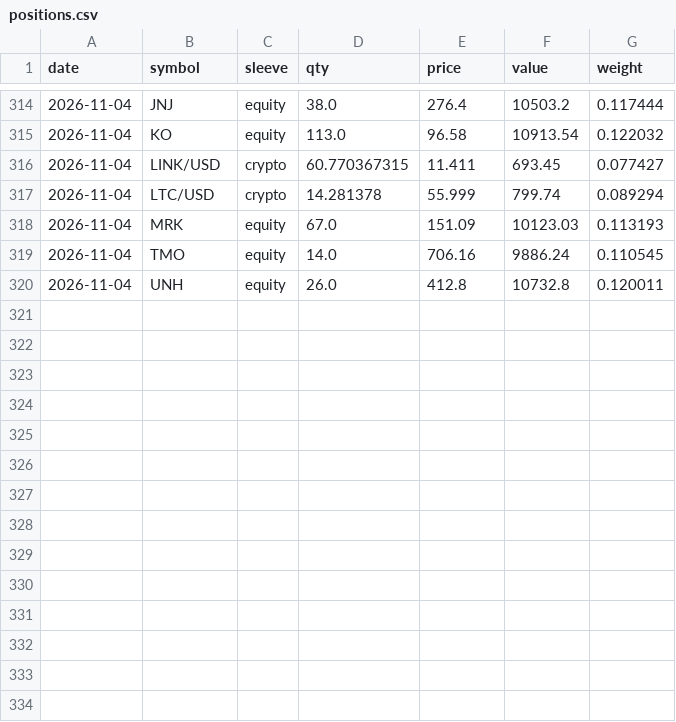
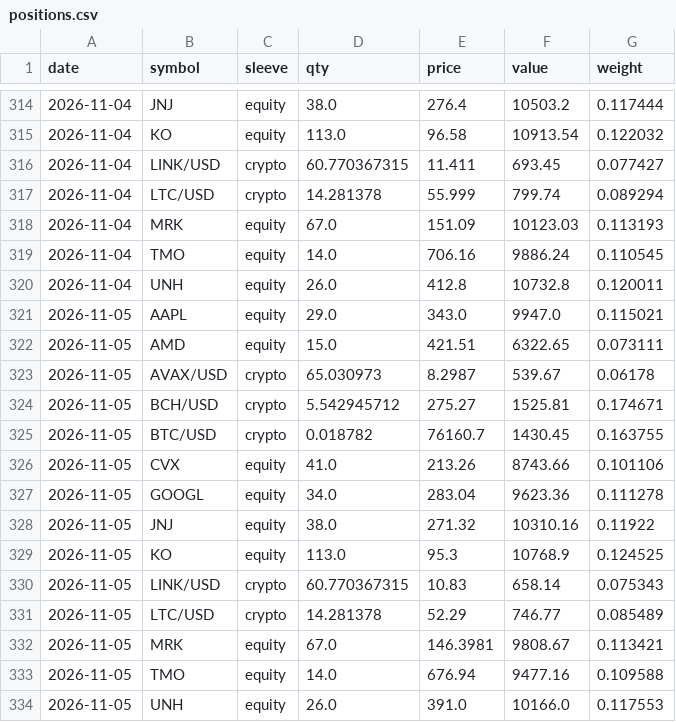
Before and after one commit to quantercoder/alphaforge, a CSV file: state/positions.csv, drawn as a sheet; only a part is shown, gaps mark what is left out; the diff names each change by its address in the sheet, - before the commit and + after, or states it on an @@ line.

```diff
--- a/state/positions.csv
+++ b/state/positions.csv
+row 321: 2026-11-05 | AAPL | equity | 29.0 | 343.0 | 9947.0 | 0.115021
+row 322: 2026-11-05 | AMD | equity | 15.0 | 421.51 | 6322.65 | 0.073111
+row 323: 2026-11-05 | AVAX/USD | crypto | 65.030973 | 8.2987 | 539.67 | 0.06178
+row 324: 2026-11-05 | BCH/USD | crypto | 5.542945712 | 275.27 | 1525.81 | 0.174671
+row 325: 2026-11-05 | BTC/USD | crypto | 0.018782 | 76160.7 | 1430.45 | 0.163755
+row 326: 2026-11-05 | CVX | equity | 41.0 | 213.26 | 8743.66 | 0.101106
+row 327: 2026-11-05 | GOOGL | equity | 34.0 | 283.04 | 9623.36 | 0.111278
+row 328: 2026-11-05 | JNJ | equity | 38.0 | 271.32 | 10310.16 | 0.11922
+row 329: 2026-11-05 | KO | equity | 113.0 | 95.3 | 10768.9 | 0.124525
+row 330: 2026-11-05 | LINK/USD | crypto | 60.770367315 | 10.83 | 658.14 | 0.075343
+row 331: 2026-11-05 | LTC/USD | crypto | 14.281378 | 52.29 | 746.77 | 0.085489
+row 332: 2026-11-05 | MRK | equity | 67.0 | 146.3981 | 9808.67 | 0.113421
+row 333: 2026-11-05 | TMO | equity | 14.0 | 676.94 | 9477.16 | 0.109588
+row 334: 2026-11-05 | UNH | equity | 26.0 | 391.0 | 10166.0 | 0.117553
```
Also changed, not shown: state/equity.csv, 2 other files.
